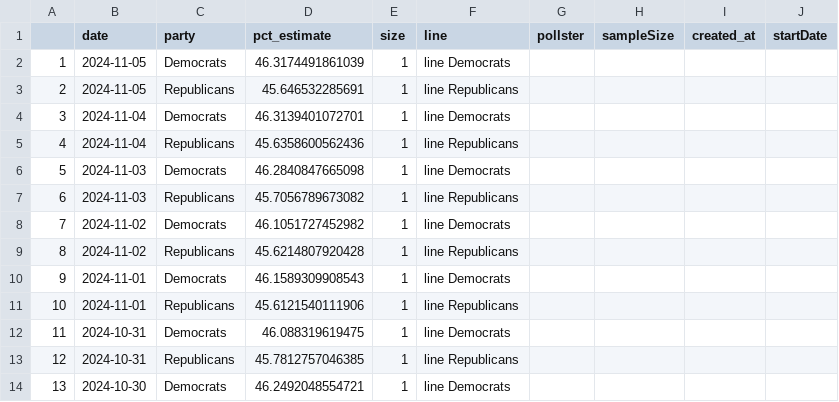
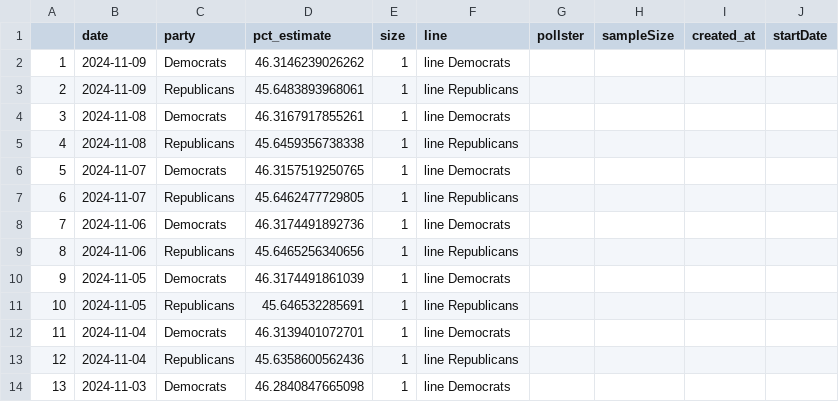
Before and after one commit to vfillis/automated-polling, a CSV file: data/538-generic-ballot-scatter.csv, drawn as a sheet; only a part is shown; the shorter side is filled out with more unchanged rows; addresses are those after the commit; the diff names each change by its address in the sheet, - before the commit and + after, or states it on an @@ line.

```diff
--- a/data/538-generic-ballot-scatter.csv
+++ b/data/538-generic-ballot-scatter.csv
+row 2: 1 | 2024-11-09 | Democrats | 46.3146239026262 | 1 | line Democrats
+row 3: 2 | 2024-11-09 | Republicans | 45.6483893968061 | 1 | line Republicans
+row 4: 3 | 2024-11-08 | Democrats | 46.3167917855261 | 1 | line Democrats
+row 5: 4 | 2024-11-08 | Republicans | 45.6459356738338 | 1 | line Republicans
+row 6: 5 | 2024-11-07 | Democrats | 46.3157519250765 | 1 | line Democrats
+row 7: 6 | 2024-11-07 | Republicans | 45.6462477729805 | 1 | line Republicans
+row 8: 7 | 2024-11-06 | Democrats | 46.3174491892736 | 1 | line Democrats
+row 9: 8 | 2024-11-06 | Republicans | 45.6465256340656 | 1 | line Republicans
@@ column A renumbered from row 10 down @@
```
Also changed, not shown: data/forest_fires_world.csv, data/last3Y_polling.csv.
